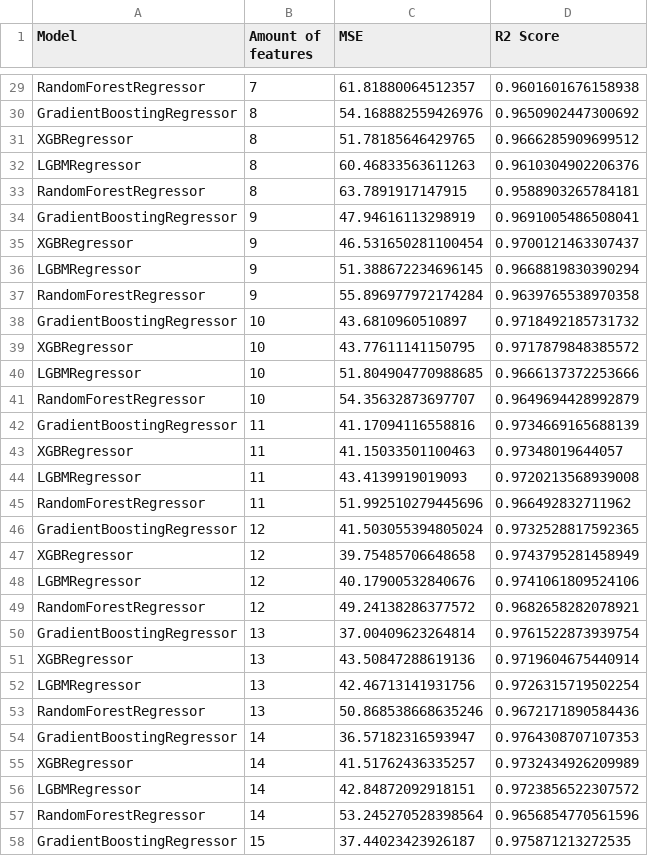
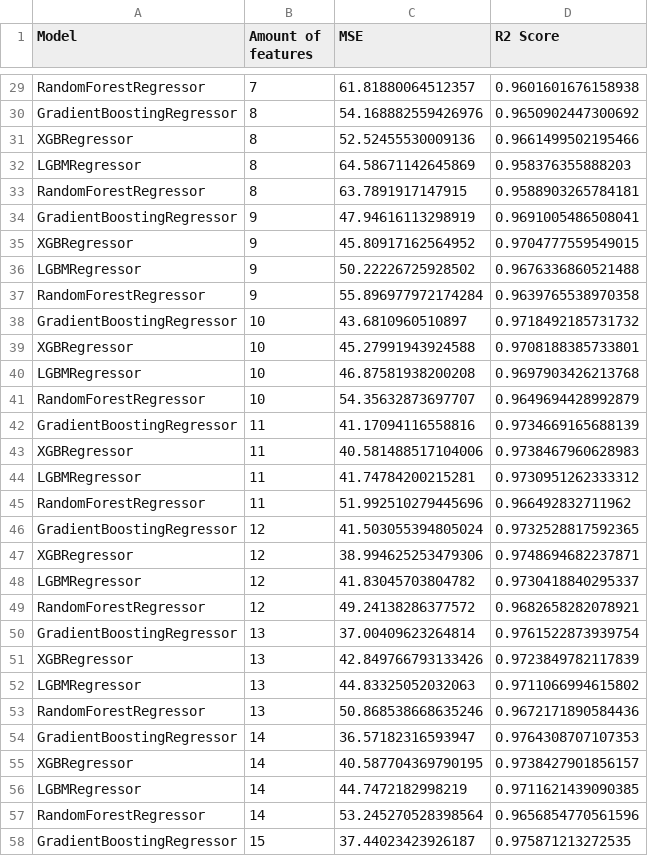
Before and after one commit to Natanius18/diploma, a CSV file: readyDatasets/features_comparing_tree.csv (was readyDatasets/features_comparing.csv), drawn as a sheet; only a part is shown, gaps mark what is left out; the diff covers the shown part only.

```diff
--- a/readyDatasets/features_comparing.csv
+++ b/readyDatasets/features_comparing_tree.csv
@@ -30,28 +30,28 @@ RandomForestRegressor,7,61.81880064512357,0.9601601676158938
 GradientBoostingRegressor,8,54.168882559426976,0.9650902447300692
-XGBRegressor,8,51.78185646429765,0.9666285909699512
-LGBMRegressor,8,60.46833563611263,0.9610304902206376
+XGBRegressor,8,52.52455530009136,0.9661499502195466
+LGBMRegressor,8,64.58671142645869,0.958376355888203
 RandomForestRegressor,8,63.7891917147915,0.9588903265784181
 GradientBoostingRegressor,9,47.94616113298919,0.9691005486508041
-XGBRegressor,9,46.531650281100454,0.9700121463307437
-LGBMRegressor,9,51.388672234696145,0.9668819830390294
+XGBRegressor,9,45.80917162564952,0.9704777559549015
+LGBMRegressor,9,50.22226725928502,0.9676336860521488
 RandomForestRegressor,9,55.896977972174284,0.9639765538970358
 GradientBoostingRegressor,10,43.6810960510897,0.9718492185731732
-XGBRegressor,10,43.77611141150795,0.9717879848385572
-LGBMRegressor,10,51.804904770988685,0.9666137372253666
+XGBRegressor,10,45.27991943924588,0.9708188385733801
+LGBMRegressor,10,46.87581938200208,0.9697903426213768
 RandomForestRegressor,10,54.35632873697707,0.9649694428992879
 GradientBoostingRegressor,11,41.17094116558816,0.9734669165688139
-XGBRegressor,11,41.15033501100463,0.97348019644057
-LGBMRegressor,11,43.4139919019093,0.9720213568939008
+XGBRegressor,11,40.581488517104006,0.9738467960628983
+LGBMRegressor,11,41.74784200215281,0.9730951262333312
 RandomForestRegressor,11,51.992510279445696,0.966492832711962
 GradientBoostingRegressor,12,41.503055394805024,0.9732528817592365
-XGBRegressor,12,39.75485706648658,0.9743795281458949
-LGBMRegressor,12,40.17900532840676,0.9741061809524106
+XGBRegressor,12,38.994625253479306,0.9748694682237871
+LGBMRegressor,12,41.83045703804782,0.9730418840295337
 RandomForestRegressor,12,49.24138286377572,0.9682658282078921
 GradientBoostingRegressor,13,37.00409623264814,0.9761522873939754
-XGBRegressor,13,43.50847288619136,0.9719604675440914
-LGBMRegressor,13,42.46713141931756,0.9726315719502254
+XGBRegressor,13,42.849766793133426,0.9723849782117839
+LGBMRegressor,13,44.83325052032063,0.9711066994615802
 RandomForestRegressor,13,50.868538668635246,0.9672171890584436
 GradientBoostingRegressor,14,36.57182316593947,0.9764308707107353
-XGBRegressor,14,41.51762436335257,0.9732434926209989
-LGBMRegressor,14,42.84872092918151,0.9723856522307572
+XGBRegressor,14,40.587704369790195,0.9738427901856157
+LGBMRegressor,14,44.7472182998219,0.9711621439090385
 RandomForestRegressor,14,53.245270528398564,0.9656854770561596
```
Also changed, not shown: 71 edited cells elsewhere in this file, 3 other files.
